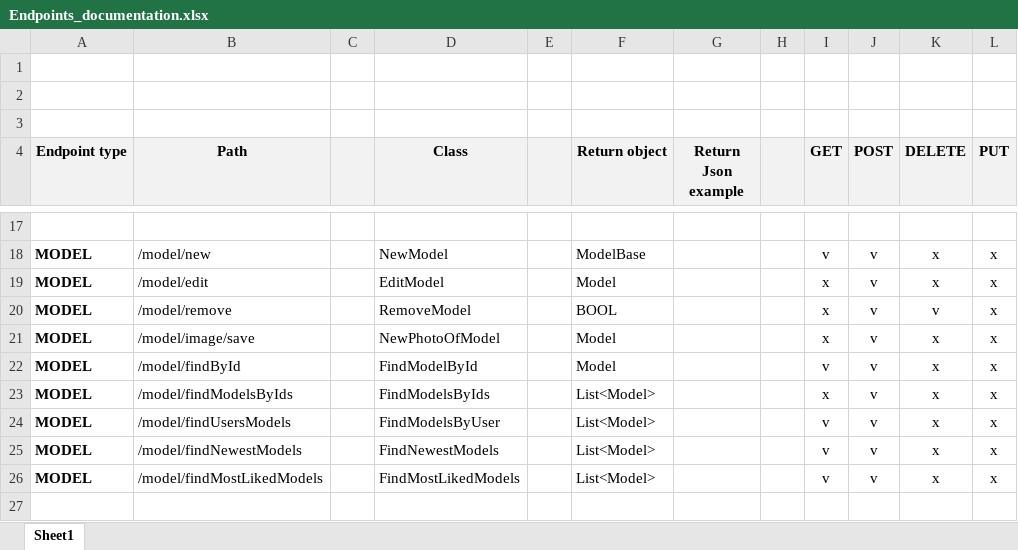
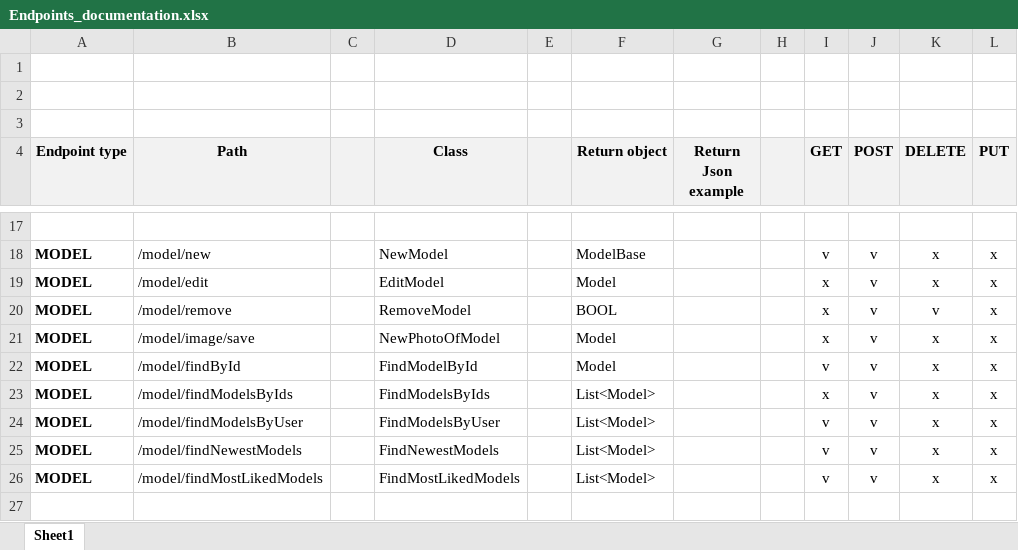
Before and after one commit to caomw/StructureFromMotion-2, an Excel workbook: src/main/resources/Endpoints_documentation.xlsx, sheet Sheet1, drawn as a sheet; only a part is shown, gaps mark what is left out; values as stored, in another font and other column widths than the file's, no borders; conditional formats not drawn; the diff names each change by its address in the sheet, - before the commit and + after, or states it on an @@ line.

```diff
--- a/src/main/resources/Endpoints_documentation.xlsx (sheet Sheet1)
+++ b/src/main/resources/Endpoints_documentation.xlsx (sheet Sheet1)
-B24 (Path): /model/findUsersModels
+B24 (Path): /model/findModelsByUser
```
Also changed, not shown: 5 other files.
